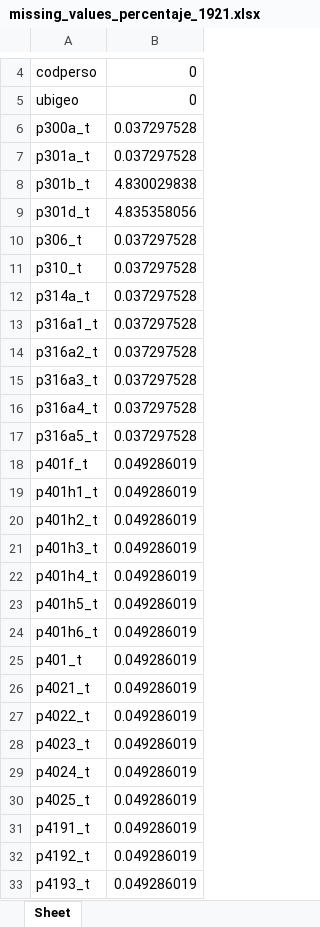
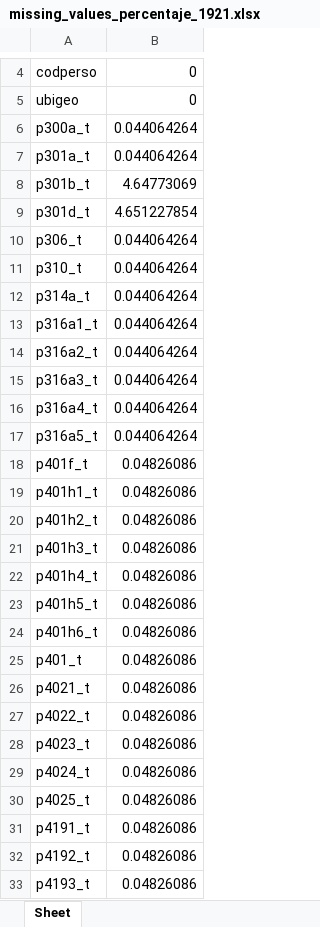
Before and after one commit to jmna25/Proyecto_Tesis, an Excel workbook: input/vl/built_data/missing_values_percentaje_1921.xlsx, sheet Sheet, drawn as a sheet; only a part is shown, gaps mark what is left out; values as stored, in another font and other column widths than the file's, no borders; the diff covers the shown part only; the diff names each change by its address in the sheet, - before the commit and + after, or states it on an @@ line.

```diff
--- a/input/vl/built_data/missing_values_percentaje_1921.xlsx (sheet Sheet)
+++ b/input/vl/built_data/missing_values_percentaje_1921.xlsx (sheet Sheet)
-B6:B7: 0.037297528
+B6:B7: 0.044064264
-B8: 4.830029838
+B8: 4.64773069
-B9: 4.835358056
+B9: 4.651227854
-B10:B17: 0.037297528
+B10:B17: 0.044064264
-B18:B33: 0.049286019
+B18:B33: 0.04826086
```
Also changed, not shown: 1 added row and 44 edited cells elsewhere in this sheet, input/vl/built_data/missing_values_percentaje_1719.xlsx, 6 other files.
